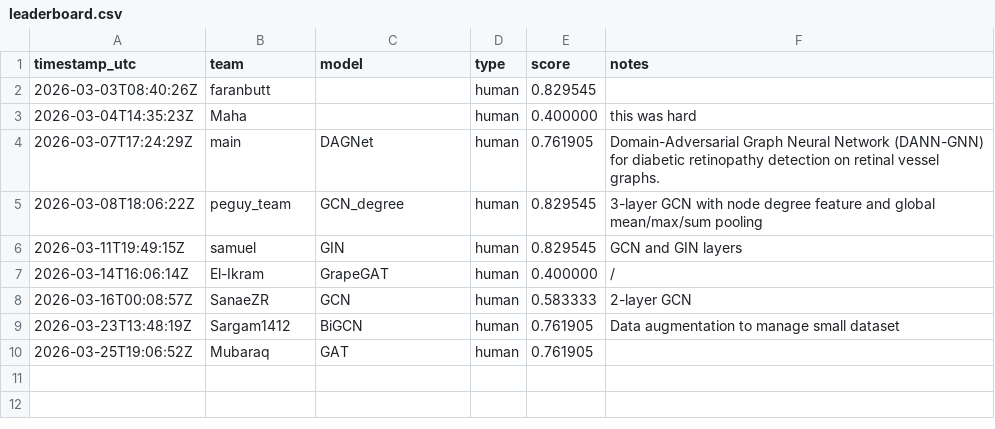
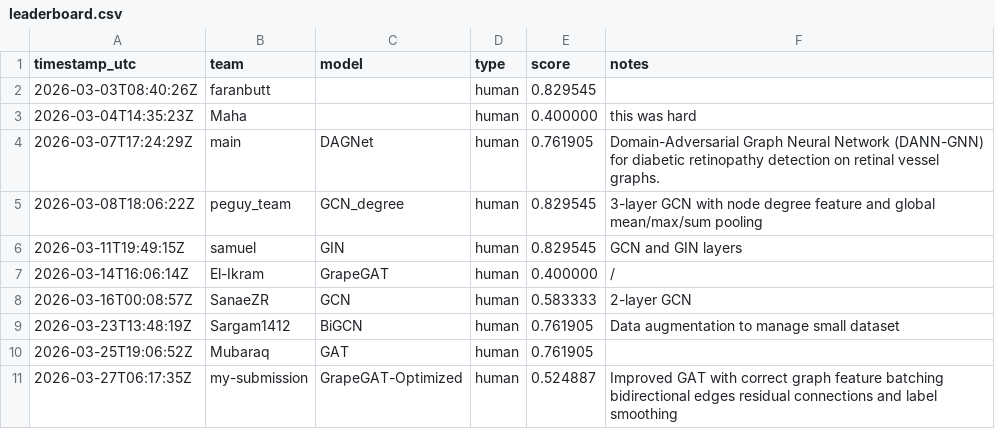
Before and after one commit to TugaAhmed/GRAPE, a CSV file: docs/leaderboard.csv, drawn as a sheet.

```diff
--- a/docs/leaderboard.csv
+++ b/docs/leaderboard.csv
@@ -10 +10,2 @@ timestamp_utc,team,model,type,score,notes
 2026-03-25T19:06:52Z,Mubaraq,GAT,human,0.761905,
+2026-03-27T06:17:35Z,my-submission,GrapeGAT-Optimized,human,0.524887,Improved GAT with correct graph feature batching bidirectional edges residual connections and label smoothing
```
Also changed, not shown: leaderboard/leaderboard.csv, 1 other file.
